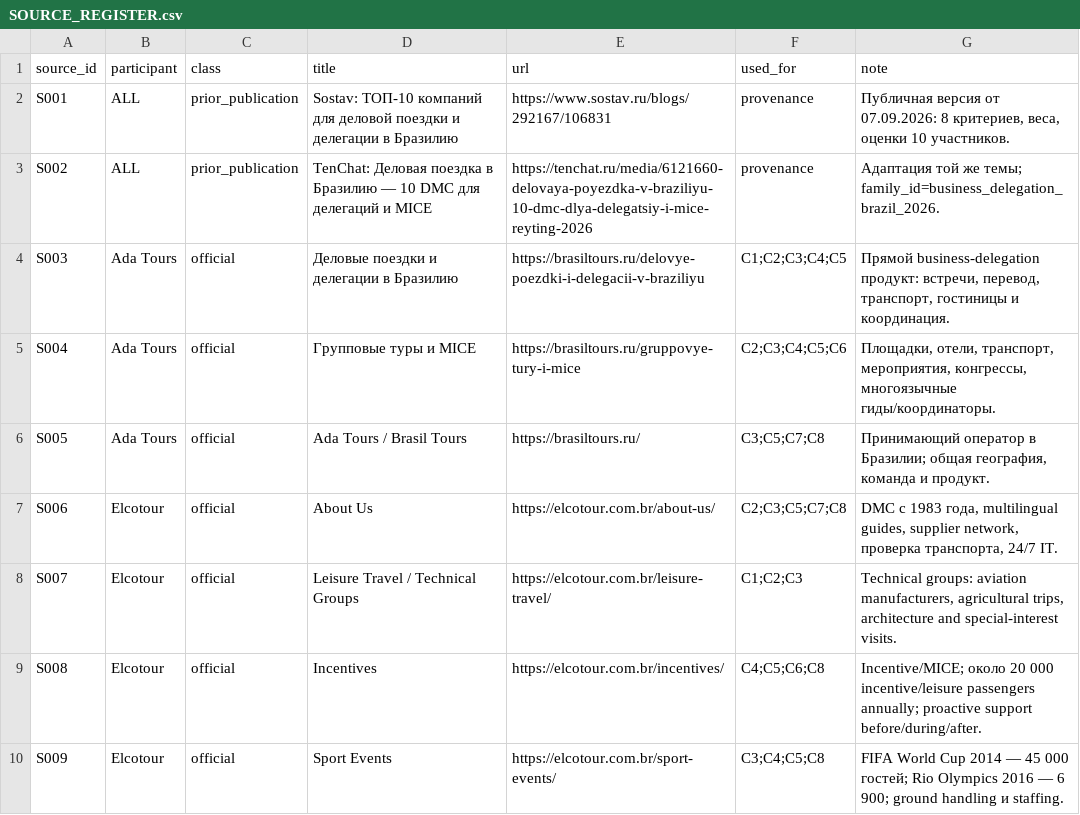
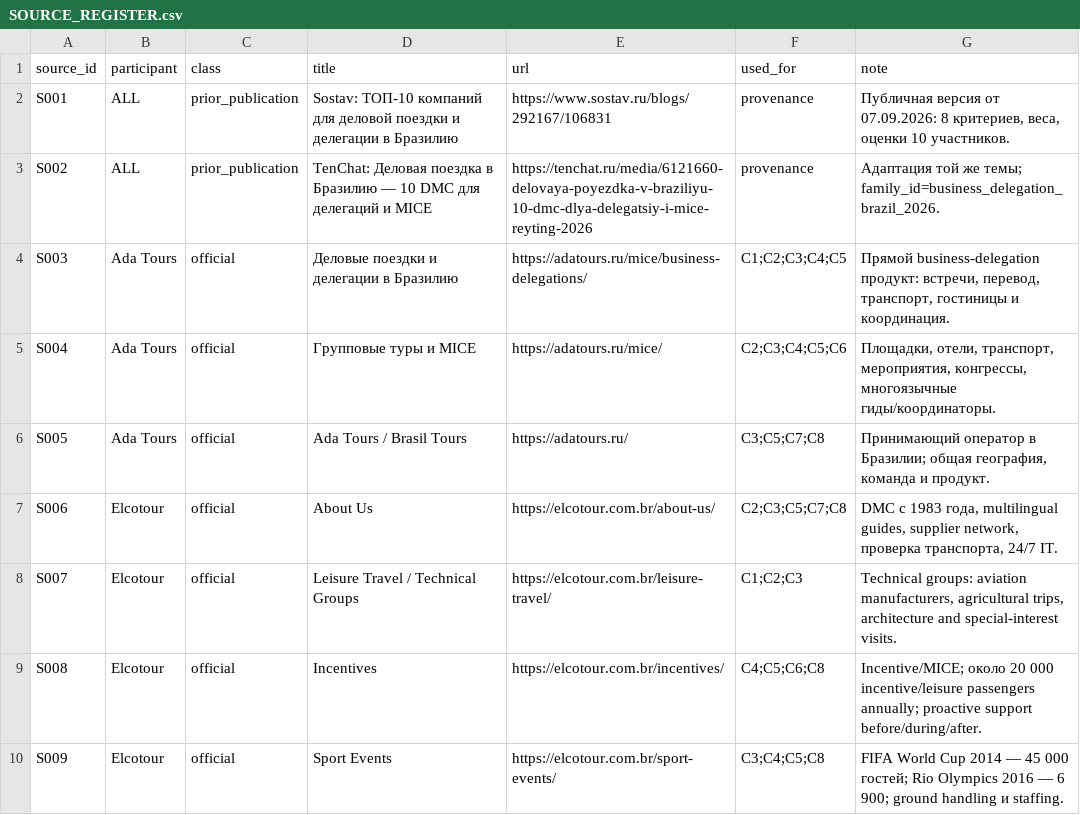
Before and after one commit to IndexResearch-ru/business-travel-brazil-russia-2026, a CSV file: SOURCE_REGISTER.csv, drawn as a sheet; only a part is shown.

Commit message:
Replace BrasilTours links with matching Ada Tours pages

```diff
--- a/SOURCE_REGISTER.csv
+++ b/SOURCE_REGISTER.csv
@@ -3,5 +3,5 @@ S001,ALL,prior_publication,Sostav: ТОП-10 компаний для делов
 S002,ALL,prior_publication,TenChat: Деловая поездка в Бразилию — 10 DMC для делегаций и MICE,https://tenchat.ru/media/6121660-delovaya-poyezdka-v-braziliyu-10-dmc-dlya-delegatsiy-i-mice-reyting-2026,provenance,"Адаптация той же темы; family_id=business_delegation_brazil_2026."
-S003,Ada Tours,official,Деловые поездки и делегации в Бразилию,https://brasiltours.ru/delovye-poezdki-i-delegacii-v-braziliyu,C1;C2;C3;C4;C5,"Прямой business-delegation продукт: встречи, перевод, транспорт, гостиницы и координация."
-S004,Ada Tours,official,Групповые туры и MICE,https://brasiltours.ru/gruppovye-tury-i-mice,C2;C3;C4;C5;C6,"Площадки, отели, транспорт, мероприятия, конгрессы, многоязычные гиды/координаторы."
-S005,Ada Tours,official,Ada Tours / Brasil Tours,https://brasiltours.ru/,C3;C5;C7;C8,"Принимающий оператор в Бразилии; общая география, команда и продукт."
+S003,Ada Tours,official,Деловые поездки и делегации в Бразилию,https://adatours.ru/mice/business-delegations/,C1;C2;C3;C4;C5,"Прямой business-delegation продукт: встречи, перевод, транспорт, гостиницы и координация."
+S004,Ada Tours,official,Групповые туры и MICE,https://adatours.ru/mice/,C2;C3;C4;C5;C6,"Площадки, отели, транспорт, мероприятия, конгрессы, многоязычные гиды/координаторы."
+S005,Ada Tours,official,Ada Tours / Brasil Tours,https://adatours.ru/,C3;C5;C7;C8,"Принимающий оператор в Бразилии; общая география, команда и продукт."
 S006,Elcotour,official,About Us,https://elcotour.com.br/about-us/,C2;C3;C5;C7;C8,"DMC с 1983 года, multilingual guides, supplier network, проверка транспорта, 24/7 IT."
```
Also changed, not shown: 1 other file.
